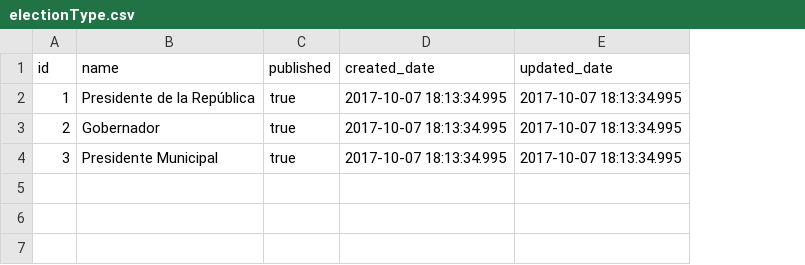
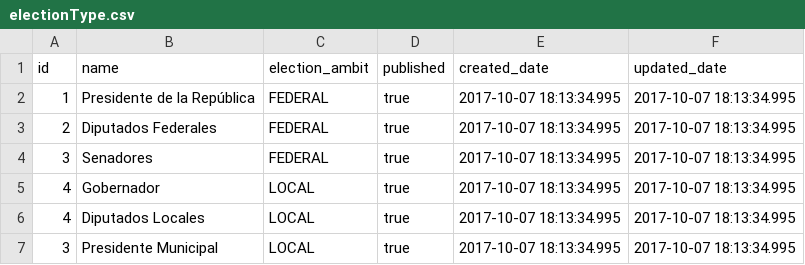
Before and after one commit to lopezoliveraeddy/sidener, a CSV file: src/main/resources/config/liquibase/electionType.csv, drawn as a sheet; addresses are those after the commit; the diff names each change by its address in the sheet, - before the commit and + after, or states it on an @@ line.

```diff
--- a/src/main/resources/config/liquibase/electionType.csv
+++ b/src/main/resources/config/liquibase/electionType.csv
+column C (election_ambit), row 2: FEDERAL; row 5: LOCAL; row 7: LOCAL
+row 3: 2 | Diputados Federales | FEDERAL | true | 2017-10-07 18:13:34.995 | 2017-10-07 18:13:34.995
+row 4: 3 | Senadores | FEDERAL | true | 2017-10-07 18:13:34.995 | 2017-10-07 18:13:34.995
-A5 (id): 2
+A5 (id): 4
+row 6: 4 | Diputados Locales | LOCAL | true | 2017-10-07 18:13:34.995 | 2017-10-07 18:13:34.995
```
Also changed, not shown: 9 other files.
